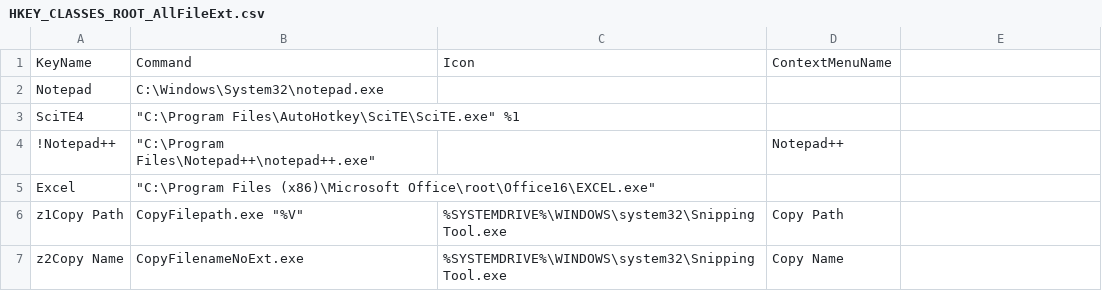
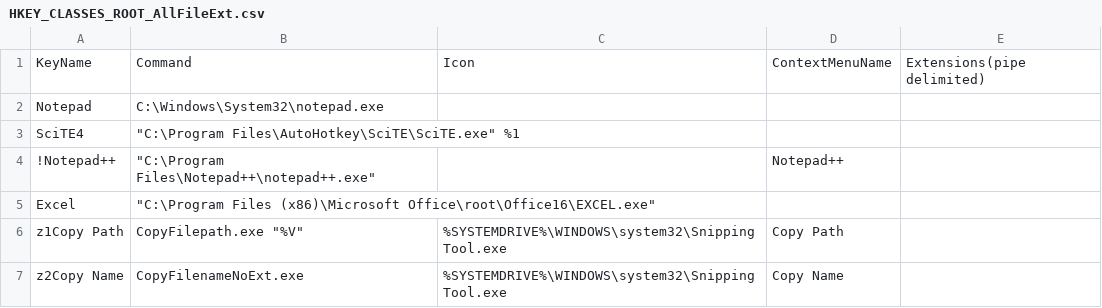
Before and after one commit to SheriffBuzz/contextmenu, a CSV file: resources/HKEY_CLASSES_ROOT_AllFileExt.csv, drawn as a sheet; the diff names each change by its address in the sheet, - before the commit and + after, or states it on an @@ line.

Commit message:
Add extension in file context menu
added required column Extension, which can be pipe "|" separated list of extensions. ie .txt|.png|.md

Adds to current fileType, or creates a new file type if necessary. Does not override user choice, must manually do it from filetypesman.

Remarks - Only one or the other is supported (global ext's menu or specific ext menu). If you need to add it to both for some reason, enter them as separate lines in the csv

Aux
RegWrite Wrapper function for native command. Includes params "overwrite" and "createNew". Since RegRead is unable to determine if a key's value is not existent vs just being empty string, we can pass cfg that specifies if it should be overwritten, or created if not there.

TODO
replace regwrite commands with the wrapper

```diff
--- a/resources/HKEY_CLASSES_ROOT_AllFileExt.csv
+++ b/resources/HKEY_CLASSES_ROOT_AllFileExt.csv
-E1: (empty)
+E1: Extensions(pipe delimited)
```
Also changed, not shown: 2 other files.
